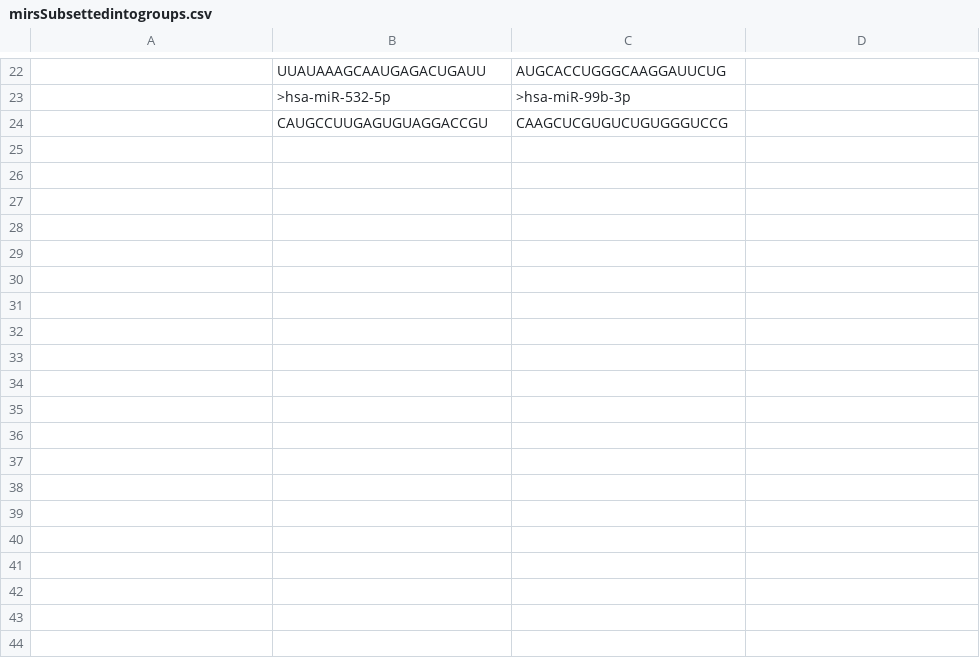
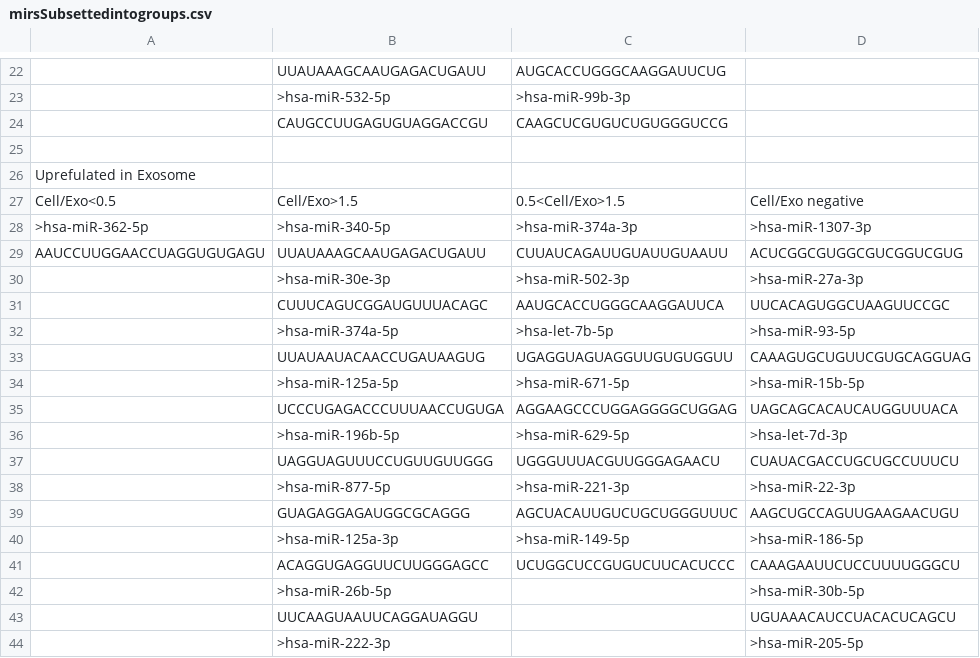
Before and after one commit to HarleyRobinson/Honours2, a CSV file: Data/Lipid raft/mirsSubsettedintogroups.csv, drawn as a sheet; only a part is shown, gaps mark what is left out; the diff covers the shown part only; the diff names each change by its address in the sheet, - before the commit and + after, or states it on an @@ line.

```diff
--- a/Data/Lipid raft/mirsSubsettedintogroups.csv
+++ b/Data/Lipid raft/mirsSubsettedintogroups.csv
+row 25: (empty)
+row 26: Uprefulated in Exosome
+row 27: Cell/Exo<0.5 | Cell/Exo>1.5 | 0.5<Cell/Exo>1.5 | Cell/Exo negative
+row 28: >hsa-miR-362-5p | >hsa-miR-340-5p | >hsa-miR-374a-3p | >hsa-miR-1307-3p
+row 29: AAUCCUUGGAACCUAGGUGUGAGU | UUAUAAAGCAAUGAGACUGAUU | CUUAUCAGAUUGUAUUGUAAUU | ACUCGGCGUGGCGUCGGUCGUG
+row 30:  | >hsa-miR-30e-3p | >hsa-miR-502-3p | >hsa-miR-27a-3p
+row 31:  | CUUUCAGUCGGAUGUUUACAGC | AAUGCACCUGGGCAAGGAUUCA | UUCACAGUGGCUAAGUUCCGC
+row 32:  | >hsa-miR-374a-5p | >hsa-let-7b-5p | >hsa-miR-93-5p
+row 33:  | UUAUAAUACAACCUGAUAAGUG | UGAGGUAGUAGGUUGUGUGGUU | CAAAGUGCUGUUCGUGCAGGUAG
+row 34:  | >hsa-miR-125a-5p | >hsa-miR-671-5p | >hsa-miR-15b-5p
+row 35:  | UCCCUGAGACCCUUUAACCUGUGA | AGGAAGCCCUGGAGGGGCUGGAG | UAGCAGCACAUCAUGGUUUACA
+row 36:  | >hsa-miR-196b-5p | >hsa-miR-629-5p | >hsa-let-7d-3p
+row 37:  | UAGGUAGUUUCCUGUUGUUGGG | UGGGUUUACGUUGGGAGAACU | CUAUACGACCUGCUGCCUUUCU
+row 38:  | >hsa-miR-877-5p | >hsa-miR-221-3p | >hsa-miR-22-3p
+row 39:  | GUAGAGGAGAUGGCGCAGGG | AGCUACAUUGUCUGCUGGGUUUC | AAGCUGCCAGUUGAAGAACUGU
+row 40:  | >hsa-miR-125a-3p | >hsa-miR-149-5p | >hsa-miR-186-5p
+row 41:  | ACAGGUGAGGUUCUUGGGAGCC | UCUGGCUCCGUGUCUUCACUCCC | CAAAGAAUUCUCCUUUUGGGCU
+row 42:  | >hsa-miR-26b-5p |  | >hsa-miR-30b-5p
+row 43:  | UUCAAGUAAUUCAGGAUAGGU |  | UGUAAACAUCCUACACUCAGCU
+row 44:  | >hsa-miR-222-3p |  | >hsa-miR-205-5p
```
Also changed, not shown: 19 added rows elsewhere in this file, Data/EXO/DESeq/FCCellvExoFCCav1vGFP.csv, 9 other files.
